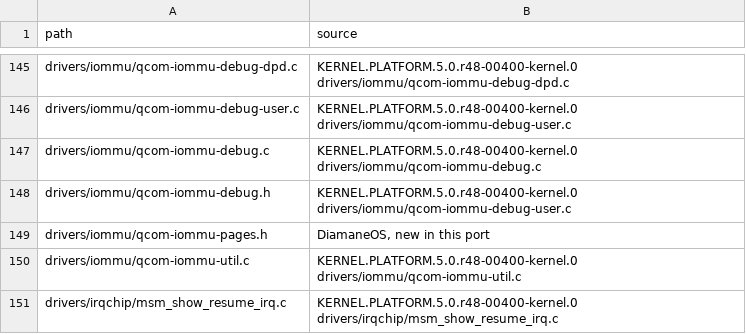
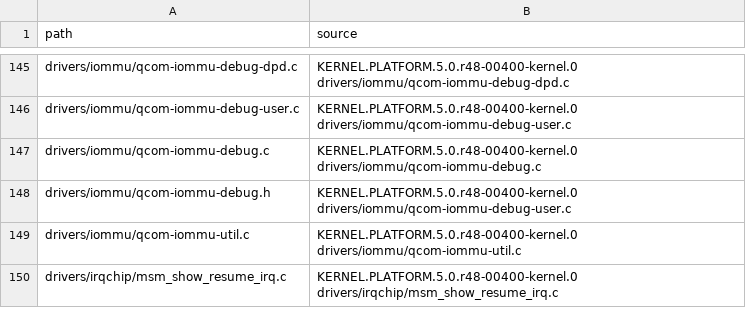
Before and after one commit to DiamaneOS/kernel_qcom-6.18, a TSV file: modules/base/fp6/sources.tsv, drawn as a sheet; only a part is shown, gaps mark what is left out.

Commit message:
iommu: Call the kernel page table allocator directly
The wrapper around iommu_alloc_pages_sz() only kept the 6.12 page based calls.
Use the kernel interface in the fast page tables and the page pool. It always
zeroes, and the allocation sizes do not change.

```diff
--- a/modules/base/fp6/sources.tsv
+++ b/modules/base/fp6/sources.tsv
@@ -148,3 +148,2 @@ drivers/iommu/qcom-iommu-debug.c	KERNEL.PLATFORM.5.0.r48-00400-kernel.0 drivers/
 drivers/iommu/qcom-iommu-debug.h	KERNEL.PLATFORM.5.0.r48-00400-kernel.0 drivers/iommu/qcom-iommu-debug-user.c
-drivers/iommu/qcom-iommu-pages.h	DiamaneOS, new in this port
 drivers/iommu/qcom-iommu-util.c	KERNEL.PLATFORM.5.0.r48-00400-kernel.0 drivers/iommu/qcom-iommu-util.c
```
Also changed, not shown: 5 other files.
